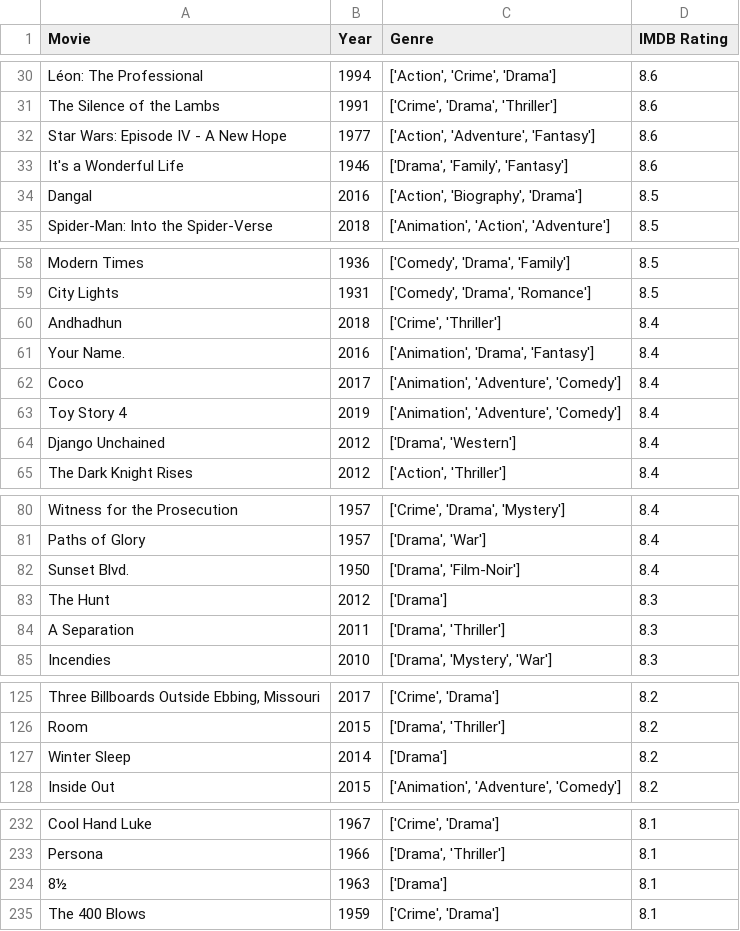
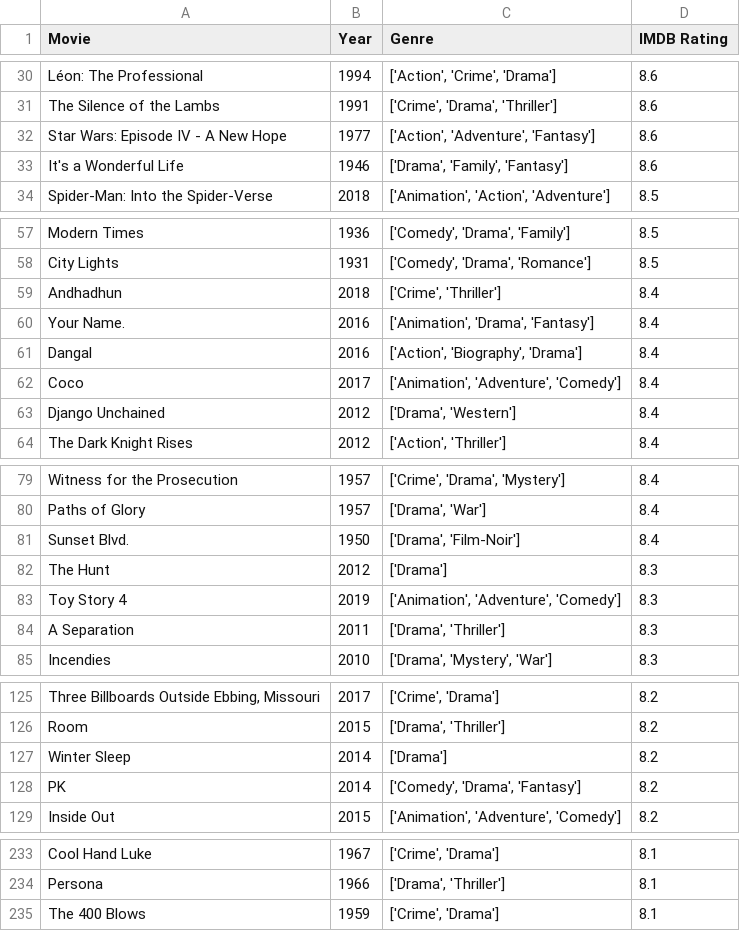
Before and after one commit to thepushkarp/Analyze-IMDB-Top-250, a CSV file: movieRatings.csv, drawn as a sheet; only a part is shown, gaps mark what is left out; removed rows and columns are numbered as before the commit, all else as after; the diff names each change by its address in the sheet, - before the commit and + after, or states it on an @@ line.

```diff
--- a/movieRatings.csv
+++ b/movieRatings.csv
-row 34: Dangal | 2016 | ['Action', 'Biography', 'Drama'] | 8.5
+row 61: Dangal | 2016 | ['Action', 'Biography', 'Drama'] | 8.4
-row 63: Toy Story 4 | 2019 | ['Animation', 'Adventure', 'Comedy'] | 8.4
+row 83: Toy Story 4 | 2019 | ['Animation', 'Adventure', 'Comedy'] | 8.3
+row 128: PK | 2014 | ['Comedy', 'Drama', 'Fantasy'] | 8.2
-row 234: 8½ | 1963 | ['Drama'] | 8.1
```
Also changed, not shown: 7 other files.
